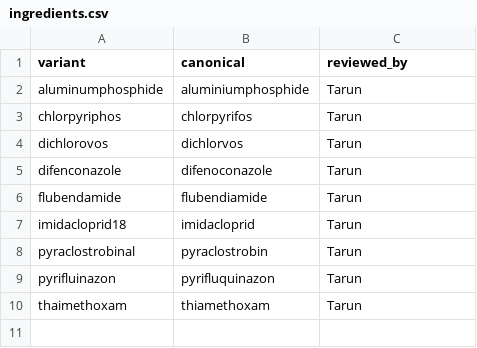
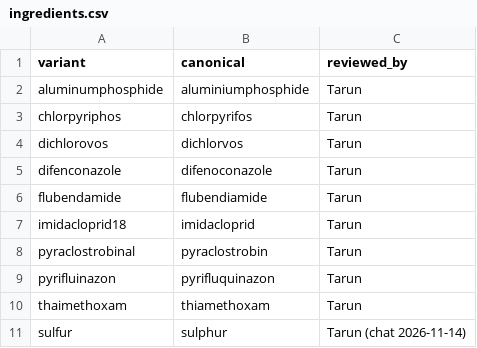
Before and after one commit to TARUN-2305/pesticide-label-check, a CSV file: data/lexicon/ingredients.csv, drawn as a sheet.

```diff
--- a/data/lexicon/ingredients.csv
+++ b/data/lexicon/ingredients.csv
@@ -10 +10,2 @@ pyrifluinazon,pyrifluquinazon,Tarun
 thaimethoxam,thiamethoxam,Tarun
+sulfur,sulphur,Tarun (chat 2026-11-14)
```
Also changed, not shown: data/lexicon/crops.csv, data/lexicon/pests.csv, 46 other files.
